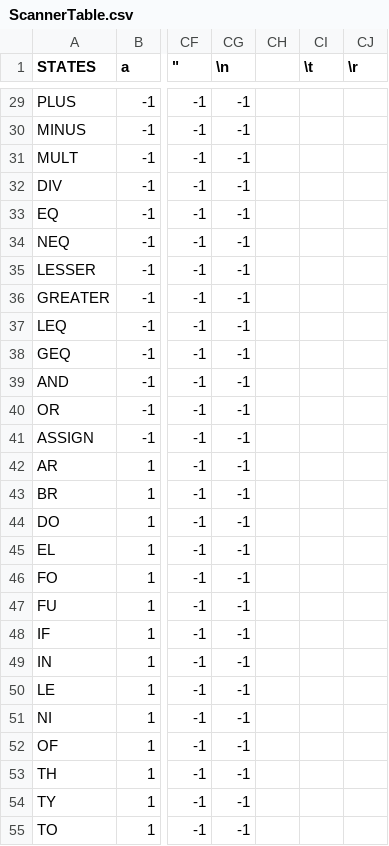
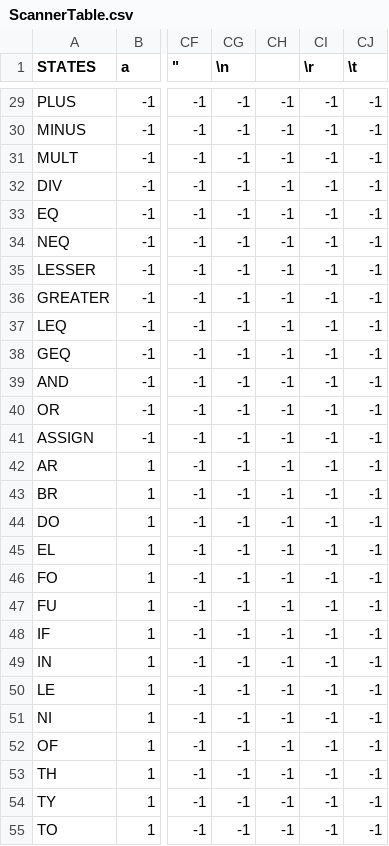
Before and after one commit to abettadapur/icompiler, a CSV file: ScannerTable.csv, drawn as a sheet; only a part is shown, gaps mark what is left out; removed rows and columns are numbered as before the commit, all else as after; the diff covers the shown part only; the diff names each change by its address in the sheet, - before the commit and + after, or states it on an @@ line.

```diff
--- a/ScannerTable.csv
+++ b/ScannerTable.csv
-column CI (\t), empty
+column CJ (\t), rows 29-55: all -1
-CH29:CH55: (empty)
+CH29:CH55: -1
-CI29:CI55 (\r): (empty)
+CI29:CI55 (\r): -1
```
Also changed, not shown: 106 edited cells elsewhere in this file.
